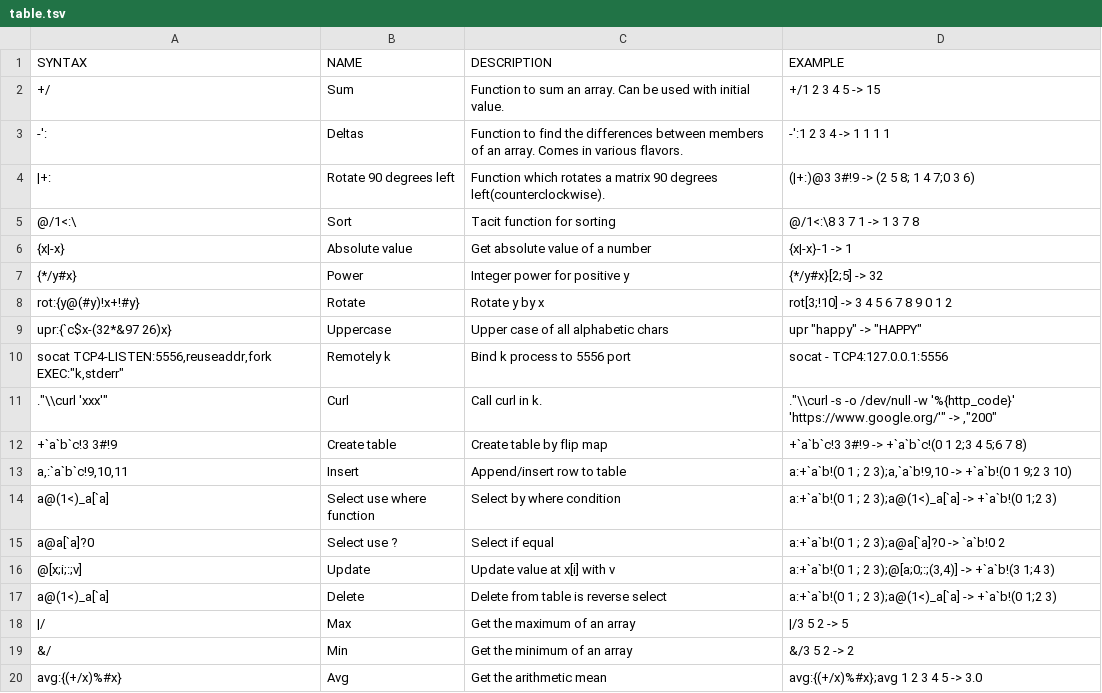
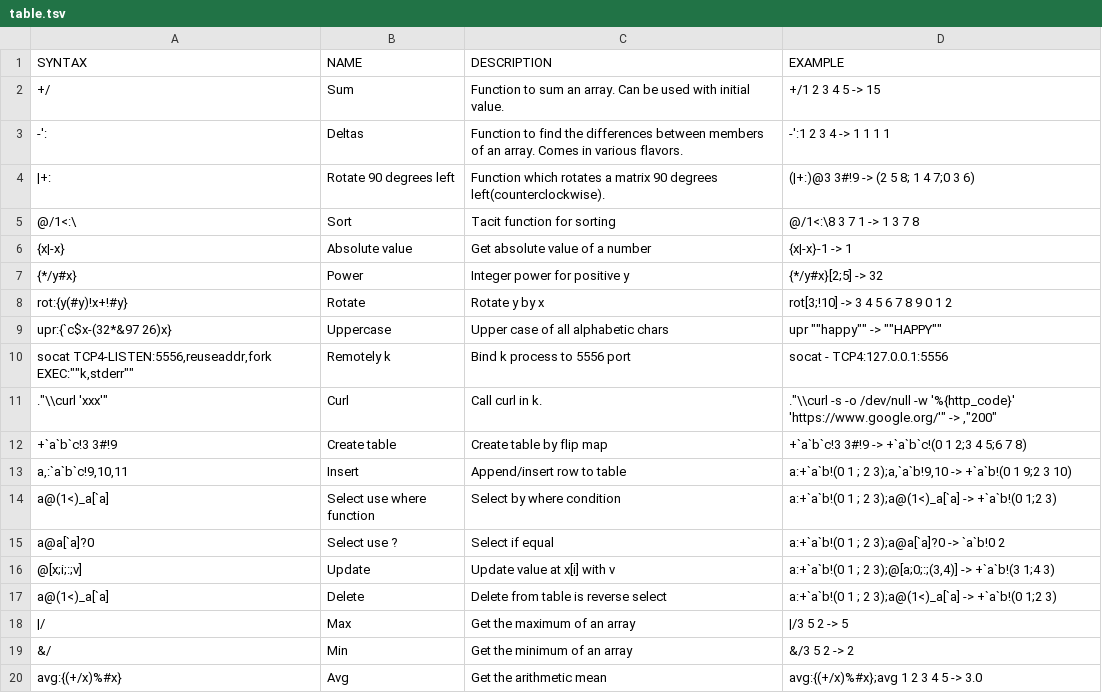
Before and after one commit to secwang/ngnkcart, a TSV file: table.tsv, drawn as a sheet; the diff names each change by its address in the sheet, - before the commit and + after, or states it on an @@ line.

Commit message:
add examples, remove quotes

```diff
--- a/table.tsv
+++ b/table.tsv
-A8 (SYNTAX): rot:{y@(#y)!x+!#y}
+A8 (SYNTAX): rot:{y(#y)!x+!#y}
-D9 (EXAMPLE): upr "happy" -> "HAPPY"
+D9 (EXAMPLE): upr ""happy"" -> ""HAPPY""
-A10 (SYNTAX): socat TCP4-LISTEN:5556,reuseaddr,fork EXEC:"k,stderr"
+A10 (SYNTAX): socat TCP4-LISTEN:5556,reuseaddr,fork EXEC:""k,stderr""
```
Also changed, not shown: 1 other file.
